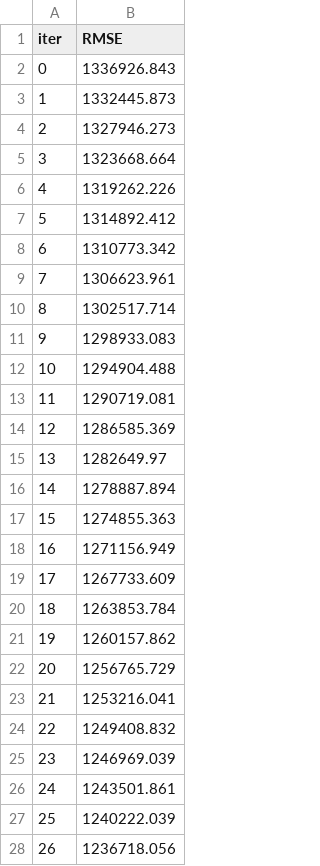
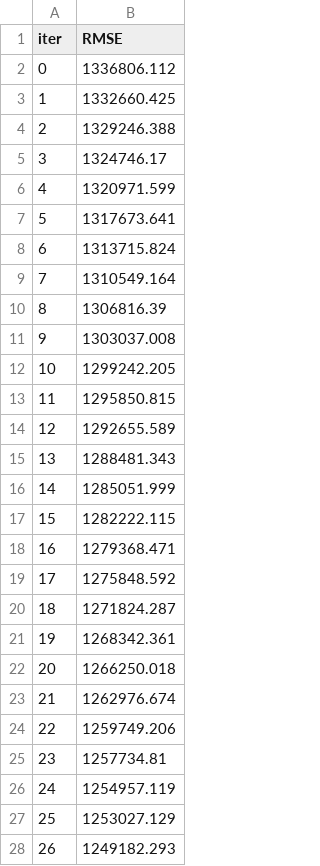
Before and after one commit to AleksTurov/SB-Case-Study-Materials, a TSV file: notebooks/catboost_info/learn_error.tsv, drawn as a sheet; only a part is shown; the diff covers the shown part only.

```diff
--- a/notebooks/catboost_info/learn_error.tsv
+++ b/notebooks/catboost_info/learn_error.tsv
@@ -1,28 +1,28 @@
 iter	RMSE
-0	1336926.843
-1	1332445.873
-2	1327946.273
-3	1323668.664
-4	1319262.226
-5	1314892.412
-6	1310773.342
-7	1306623.961
-8	1302517.714
-9	1298933.083
-10	1294904.488
-11	1290719.081
-12	1286585.369
-13	1282649.97
-14	1278887.894
-15	1274855.363
-16	1271156.949
-17	1267733.609
-18	1263853.784
-19	1260157.862
-20	1256765.729
-21	1253216.041
-22	1249408.832
-23	1246969.039
-24	1243501.861
-25	1240222.039
-26	1236718.056
+0	1336806.112
+1	1332660.425
+2	1329246.388
+3	1324746.17
+4	1320971.599
+5	1317673.641
+6	1313715.824
+7	1310549.164
+8	1306816.39
+9	1303037.008
+10	1299242.205
+11	1295850.815
+12	1292655.589
+13	1288481.343
+14	1285051.999
+15	1282222.115
+16	1279368.471
+17	1275848.592
+18	1271824.287
+19	1268342.361
+20	1266250.018
+21	1262976.674
+22	1259749.206
+23	1257734.81
+24	1254957.119
+25	1253027.129
+26	1249182.293
```
Also changed, not shown: 48 added rows and 9 edited cells elsewhere in this file, notebooks/catboost_info/time_left.tsv, 5 other files.
